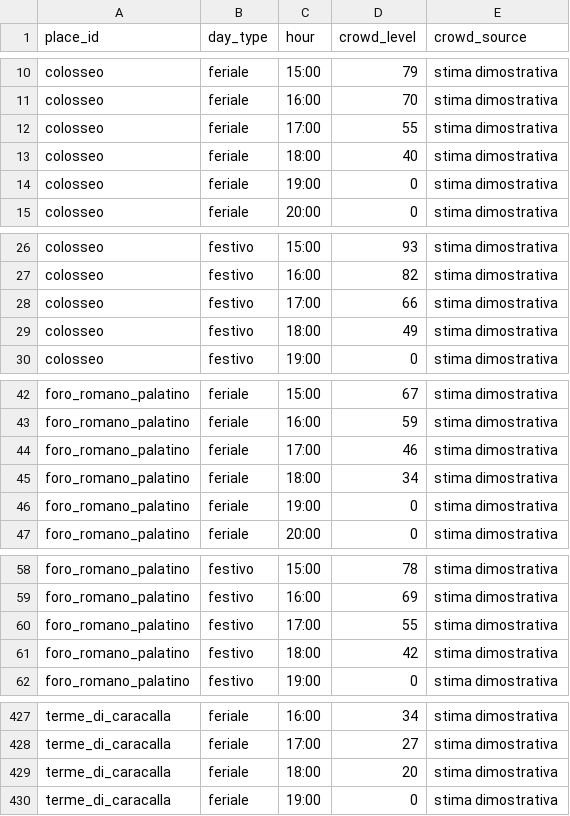
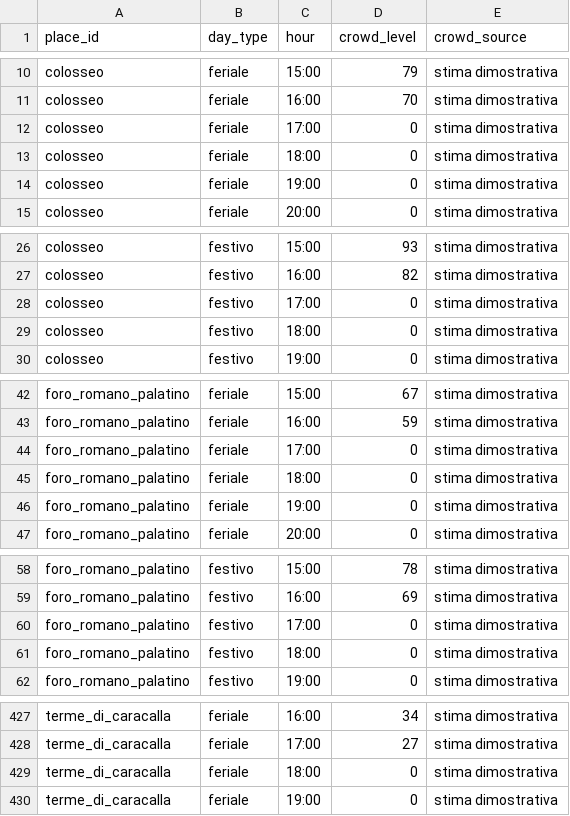
Before and after one commit to gab709/grok_bot_example, a CSV file: data/affollamento_orario.csv, drawn as a sheet; only a part is shown, gaps mark what is left out; the diff covers the shown part only.

```diff
--- a/data/affollamento_orario.csv
+++ b/data/affollamento_orario.csv
@@ -11,4 +11,4 @@ colosseo,feriale,15:00,79,stima dimostrativa
 colosseo,feriale,16:00,70,stima dimostrativa
-colosseo,feriale,17:00,55,stima dimostrativa
-colosseo,feriale,18:00,40,stima dimostrativa
+colosseo,feriale,17:00,0,stima dimostrativa
+colosseo,feriale,18:00,0,stima dimostrativa
 colosseo,feriale,19:00,0,stima dimostrativa
@@ -27,4 +27,4 @@ colosseo,festivo,15:00,93,stima dimostrativa
 colosseo,festivo,16:00,82,stima dimostrativa
-colosseo,festivo,17:00,66,stima dimostrativa
-colosseo,festivo,18:00,49,stima dimostrativa
+colosseo,festivo,17:00,0,stima dimostrativa
+colosseo,festivo,18:00,0,stima dimostrativa
 colosseo,festivo,19:00,0,stima dimostrativa
@@ -43,4 +43,4 @@ foro_romano_palatino,feriale,15:00,67,stima dimostrativa
 foro_romano_palatino,feriale,16:00,59,stima dimostrativa
-foro_romano_palatino,feriale,17:00,46,stima dimostrativa
-foro_romano_palatino,feriale,18:00,34,stima dimostrativa
+foro_romano_palatino,feriale,17:00,0,stima dimostrativa
+foro_romano_palatino,feriale,18:00,0,stima dimostrativa
 foro_romano_palatino,feriale,19:00,0,stima dimostrativa
@@ -59,4 +59,4 @@ foro_romano_palatino,festivo,15:00,78,stima dimostrativa
 foro_romano_palatino,festivo,16:00,69,stima dimostrativa
-foro_romano_palatino,festivo,17:00,55,stima dimostrativa
-foro_romano_palatino,festivo,18:00,42,stima dimostrativa
+foro_romano_palatino,festivo,17:00,0,stima dimostrativa
+foro_romano_palatino,festivo,18:00,0,stima dimostrativa
 foro_romano_palatino,festivo,19:00,0,stima dimostrativa
@@ -428,3 +428,3 @@ terme_di_caracalla,feriale,16:00,34,stima dimostrativa
 terme_di_caracalla,feriale,17:00,27,stima dimostrativa
-terme_di_caracalla,feriale,18:00,20,stima dimostrativa
+terme_di_caracalla,feriale,18:00,0,stima dimostrativa
 terme_di_caracalla,feriale,19:00,0,stima dimostrativa
```
Also changed, not shown: 1 edited cell elsewhere in this file, data/luoghi_roma.csv, 3 other files.
